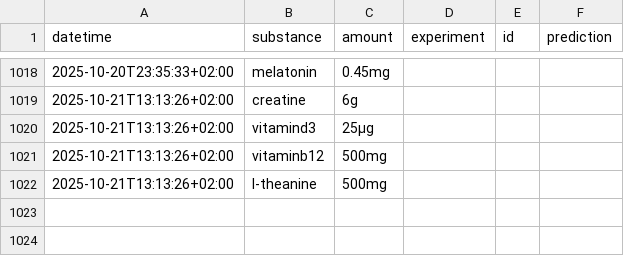
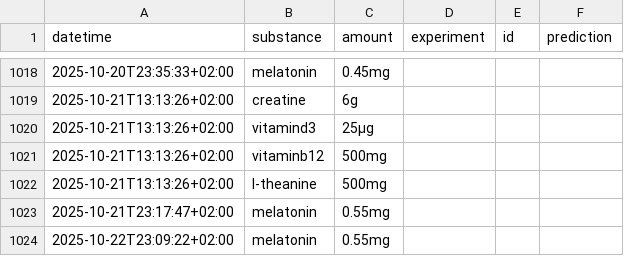
Before and after one commit to niplav/site, a CSV file: data/substances.csv, drawn as a sheet; only a part is shown, gaps mark what is left out.

Commit message:
Data and text list updating.

```diff
--- a/data/substances.csv
+++ b/data/substances.csv
@@ -1022 +1022,3 @@ datetime,substance,amount,experiment,id,prediction
 2025-10-21T13:13:26+02:00,l-theanine,500mg,,,
+2025-10-21T23:17:47+02:00,melatonin,0.55mg,,,
+2025-10-22T23:09:22+02:00,melatonin,0.55mg,,,
```
Also changed, not shown: data/mental.csv, 2 other files.
